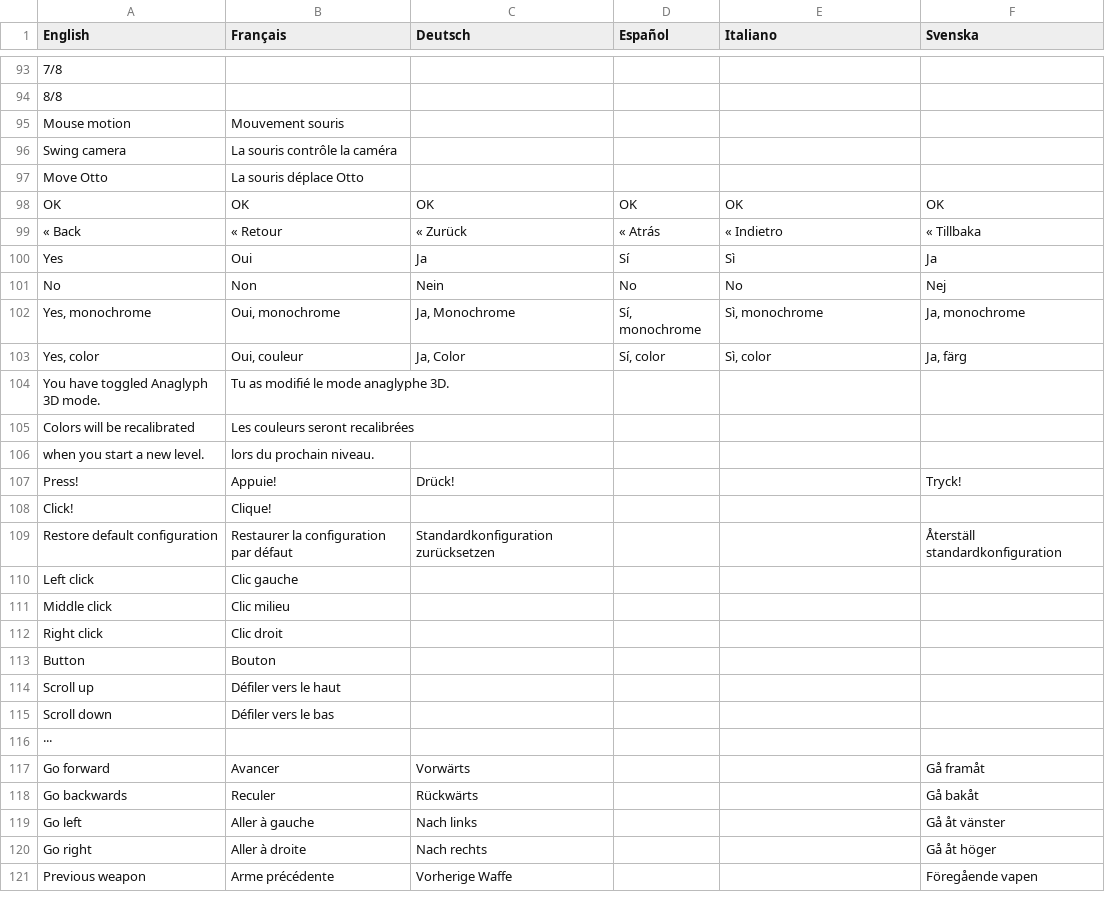
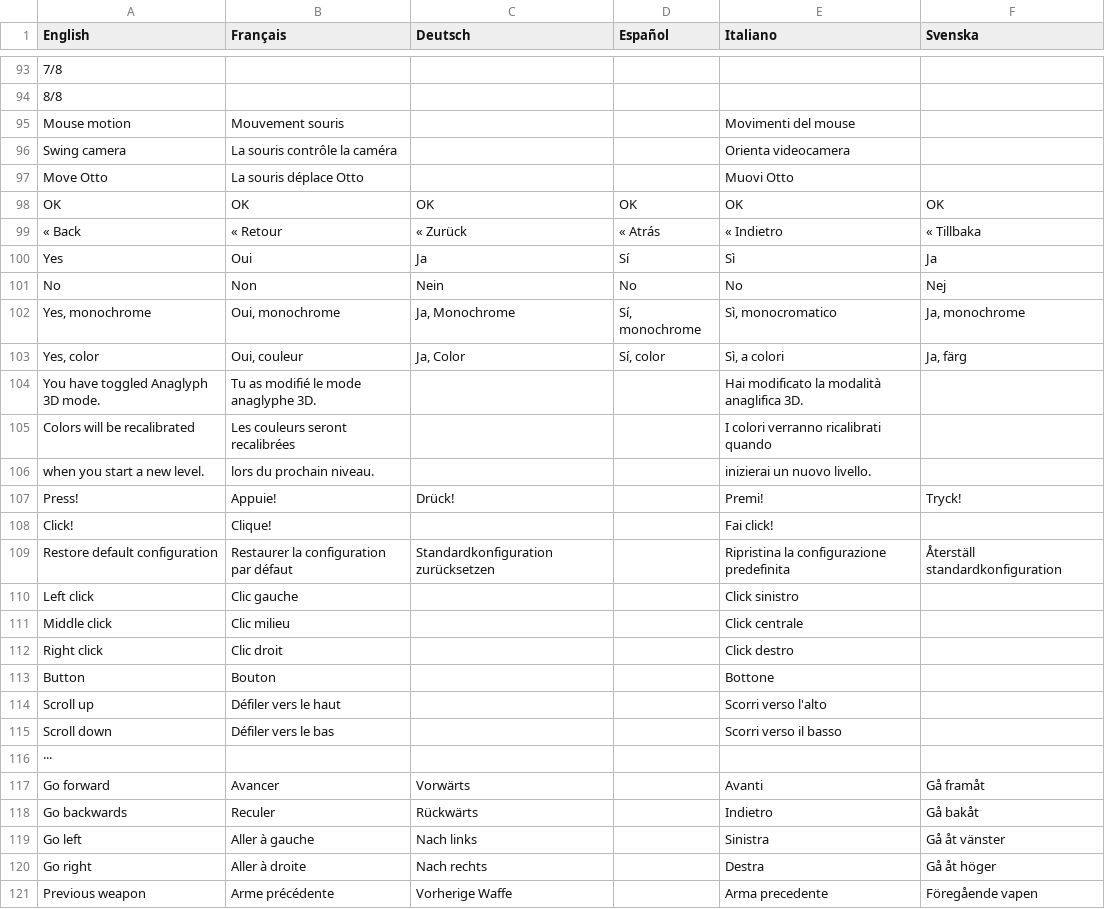
Before and after one commit to jorio/OttoMatic, a TSV file: Data/System/strings.tsv, drawn as a sheet; only a part is shown, gaps mark what is left out; the diff covers the shown part only; the diff names each change by its address in the sheet, - before the commit and + after, or states it on an @@ line.

Commit message:
Improved Italian translation

```diff
--- a/Data/System/strings.tsv
+++ b/Data/System/strings.tsv
-E95 (Italiano): (empty)
+E95 (Italiano): Movimenti del mouse
-E96 (Italiano): (empty)
+E96 (Italiano): Orienta videocamera
-E97 (Italiano): (empty)
+E97 (Italiano): Muovi Otto
-E102 (Italiano): Sì, monochrome
+E102 (Italiano): Sì, monocromatico
-E103 (Italiano): Sì, color
+E103 (Italiano): Sì, a colori
-E104 (Italiano): (empty)
+E104 (Italiano): Hai modificato la modalità anaglifica 3D.
-E105 (Italiano): (empty)
+E105 (Italiano): I colori verranno ricalibrati quando
-E106 (Italiano): (empty)
+E106 (Italiano): inizierai un nuovo livello.
-E107 (Italiano): (empty)
+E107 (Italiano): Premi!
-E108 (Italiano): (empty)
+E108 (Italiano): Fai click!
-E109 (Italiano): (empty)
+E109 (Italiano): Ripristina la configurazione predefinita
-E110 (Italiano): (empty)
+E110 (Italiano): Click sinistro
-E111 (Italiano): (empty)
+E111 (Italiano): Click centrale
-E112 (Italiano): (empty)
+E112 (Italiano): Click destro
-E113 (Italiano): (empty)
+E113 (Italiano): Bottone
-E114 (Italiano): (empty)
+E114 (Italiano): Scorri verso l'alto
-E115 (Italiano): (empty)
+E115 (Italiano): Scorri verso il basso
-E117 (Italiano): (empty)
+E117 (Italiano): Avanti
-E118 (Italiano): (empty)
+E118 (Italiano): Indietro
-E119 (Italiano): (empty)
+E119 (Italiano): Sinistra
-E120 (Italiano): (empty)
+E120 (Italiano): Destra
-E121 (Italiano): (empty)
+E121 (Italiano): Arma precedente
```
Also changed, not shown: 63 edited cells elsewhere in this file.
